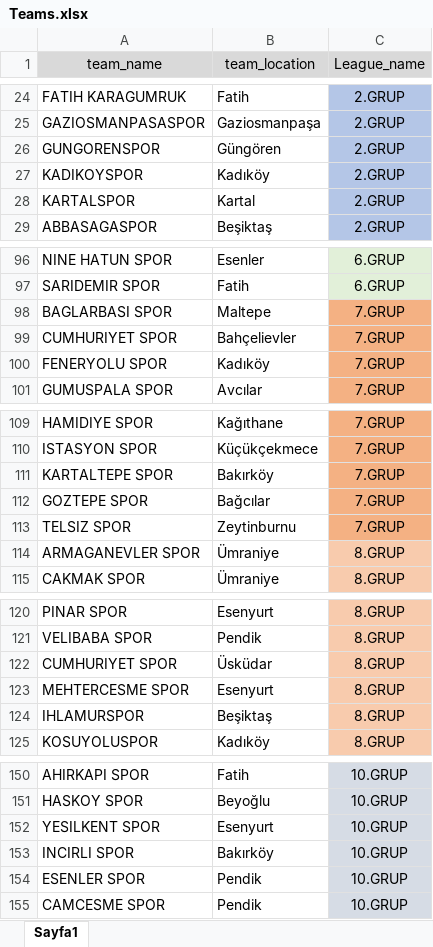
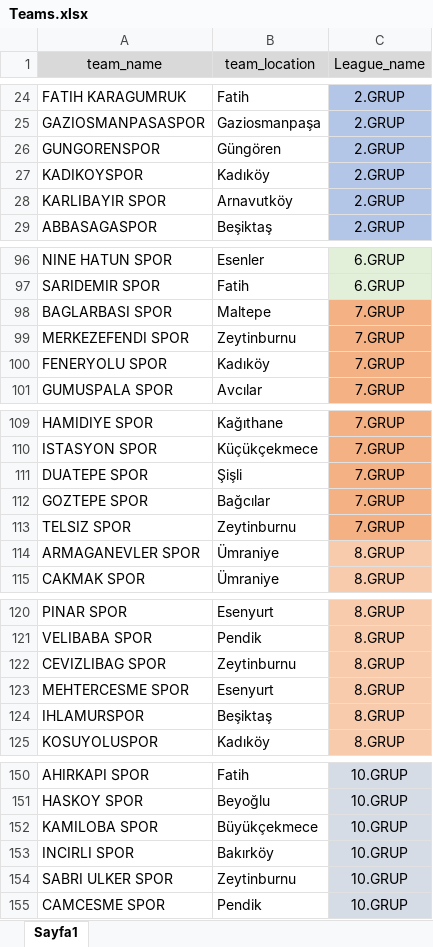
Before and after one commit to berfinyuksel/sahaatar, an Excel workbook: website/static/excel/Teams.xlsx, sheet Sayfa1, drawn as a sheet; only a part is shown, gaps mark what is left out; values as stored, in another font and other column widths than the file's, no borders; removed rows and columns are numbered as before the commit, all else as after; the diff covers the shown part only; the diff names each change by its address in the sheet, - before the commit and + after, or states it on an @@ line.

```diff
--- a/website/static/excel/Teams.xlsx (sheet Sayfa1)
+++ b/website/static/excel/Teams.xlsx (sheet Sayfa1)
-row 28: KARTALSPOR | Kartal | 2.GRUP
+row 28: KARLIBAYIR SPOR | Arnavutköy | 2.GRUP
-row 99: CUMHURIYET SPOR | Bahçelievler | 7.GRUP
+row 99: MERKEZEFENDI SPOR | Zeytinburnu | 7.GRUP
-row 111: KARTALTEPE SPOR | Bakırköy | 7.GRUP
+row 111: DUATEPE SPOR | Şişli | 7.GRUP
-row 122: CUMHURIYET SPOR | Üsküdar | 8.GRUP
+row 122: CEVIZLIBAG SPOR | Zeytinburnu | 8.GRUP
-row 152: YESILKENT SPOR | Esenyurt | 10.GRUP
+row 152: KAMILOBA SPOR | Büyükçekmece | 10.GRUP
-row 154: ESENLER SPOR | Pendik | 10.GRUP
+row 154: SABRI ULKER SPOR | Zeytinburnu | 10.GRUP
```
Also changed, not shown: 1 added row and 1 removed row elsewhere in this sheet, website/static/excel/AssignedMatches.xlsx, 2 other files.
